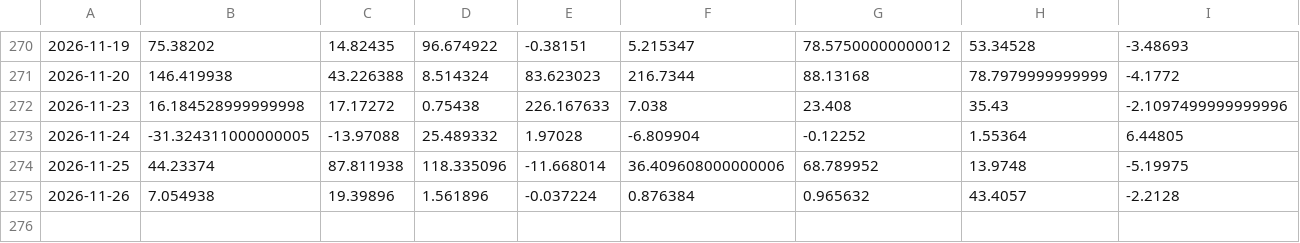
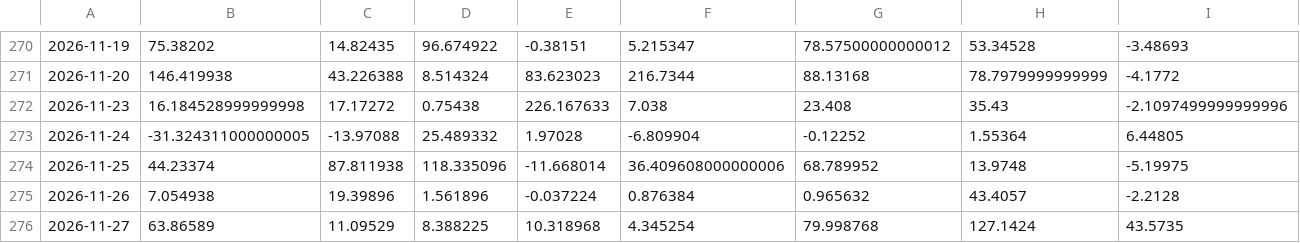
Before and after one commit to shanshanshan66688-art/Blue-pill-monitor, a CSV file: data/etf_flows_yi.csv, drawn as a sheet; only a part is shown, gaps mark what is left out; rows hold the shown columns only; the diff names each change by its address in the sheet, - before the commit and + after, or states it on an @@ line.

```diff
--- a/data/etf_flows_yi.csv
+++ b/data/etf_flows_yi.csv
+row 276: 2026-11-27 | 63.86589 | 11.09529 | 8.388225 | 10.318968 | 4.345254 | 79.998768 | 127.1424 | 43.5735
```
Also changed, not shown: data/holding_cap.csv, data/signals.csv, 2 other files.
